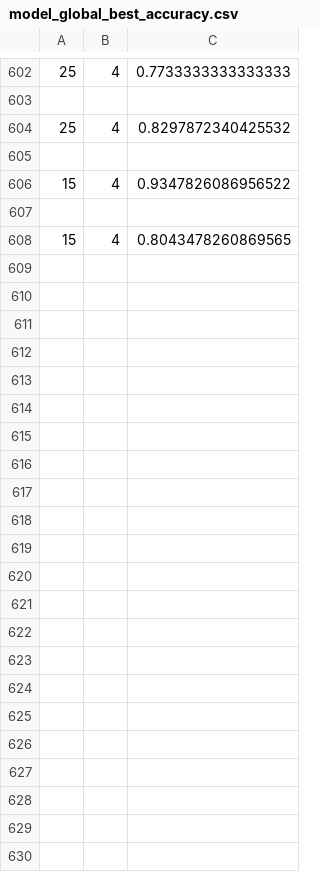
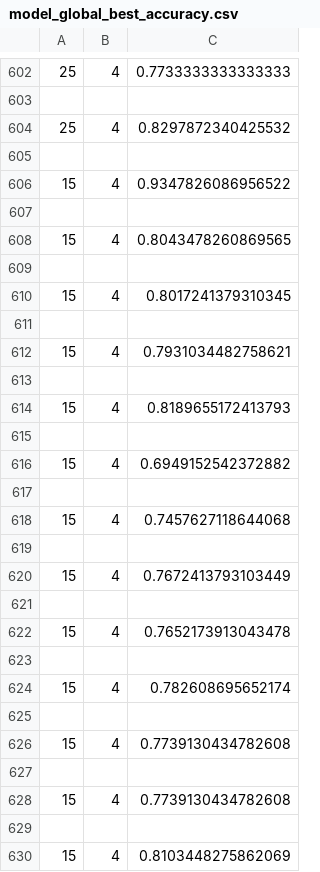
Before and after one commit to Mashiatmm/AD_Project_Thesis, a CSV file: genetic data/model_global_best_accuracy.csv, drawn as a sheet; only a part is shown, gaps mark what is left out; the diff names each change by its address in the sheet, - before the commit and + after, or states it on an @@ line.

```diff
--- a/genetic data/model_global_best_accuracy.csv
+++ b/genetic data/model_global_best_accuracy.csv
+row 609: (empty)
+row 610: 15 | 4 | 0.8017241379310345
+row 611: (empty)
+row 612: 15 | 4 | 0.7931034482758621
+row 613: (empty)
+row 614: 15 | 4 | 0.8189655172413793
+row 615: (empty)
+row 616: 15 | 4 | 0.6949152542372882
+row 617: (empty)
+row 618: 15 | 4 | 0.7457627118644068
+row 619: (empty)
+row 620: 15 | 4 | 0.7672413793103449
+row 621: (empty)
+row 622: 15 | 4 | 0.7652173913043478
+row 623: (empty)
+row 624: 15 | 4 | 0.782608695652174
+row 625: (empty)
+row 626: 15 | 4 | 0.7739130434782608
+row 627: (empty)
+row 628: 15 | 4 | 0.7739130434782608
+row 629: (empty)
+row 630: 15 | 4 | 0.8103448275862069
```
Also changed, not shown: 6 other files.
